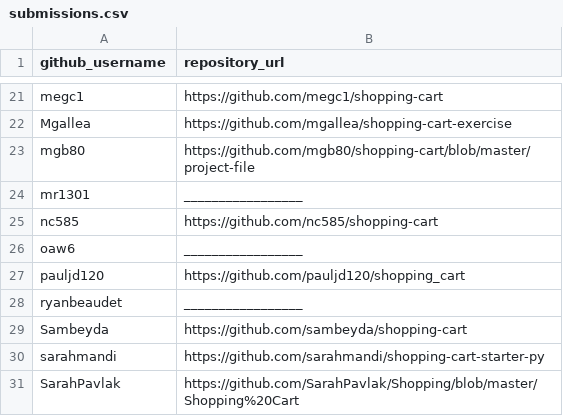
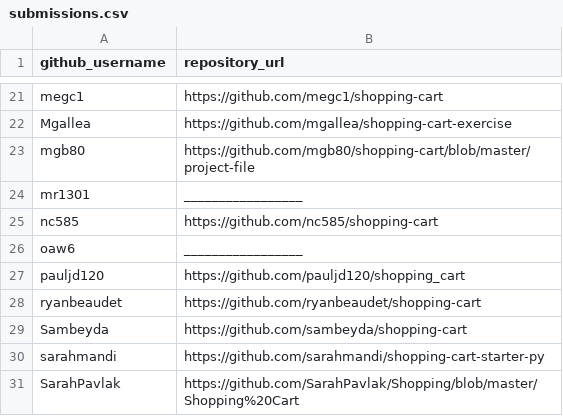
Before and after one commit to prof-rossetti/georgetown-opim-243-201901, a CSV file: projects/shopping-cart/submissions.csv, drawn as a sheet; only a part is shown, gaps mark what is left out.

Commit message:
Shopping Cart Submission (#64)
* Update submissions.csv

* Alpha ordering

* Update for ryanbeaudet

```diff
--- a/projects/shopping-cart/submissions.csv
+++ b/projects/shopping-cart/submissions.csv
@@ -27,3 +27,3 @@ oaw6, _________________
 pauljd120, https://github.com/pauljd120/shopping_cart
-ryanbeaudet, _________________
+ryanbeaudet, https://github.com/ryanbeaudet/shopping-cart
 Sambeyda, https://github.com/sambeyda/shopping-cart
```
